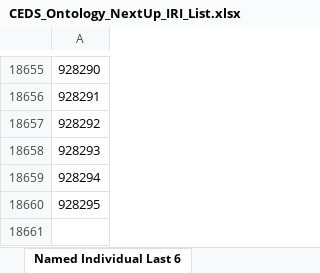
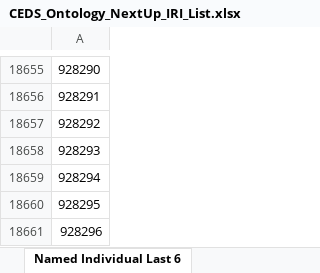
Before and after one commit to CEDStandards/CEDS-Ontology, an Excel workbook: doc/CEDS_Ontology_NextUp_IRI_List.xlsx, sheet Named Individual Last 6, drawn as a sheet; only a part is shown, gaps mark what is left out; values as stored, in another font and other column widths than the file's, no borders; the diff names each change by its address in the sheet, - before the commit and + after, or states it on an @@ line.

```diff
--- a/doc/CEDS_Ontology_NextUp_IRI_List.xlsx (sheet Named Individual Last 6)
+++ b/doc/CEDS_Ontology_NextUp_IRI_List.xlsx (sheet Named Individual Last 6)
+row 18661: 928296
```
Also changed, not shown: sheet Named Individuals, 1 other file.
